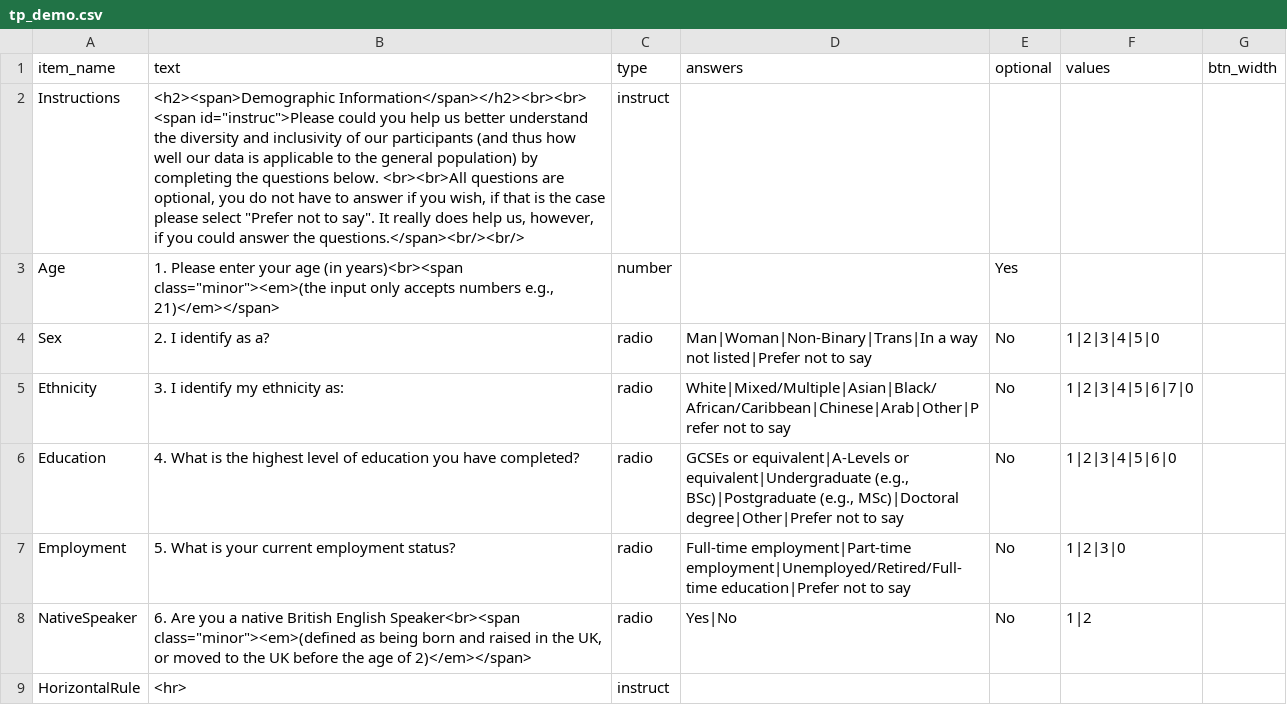
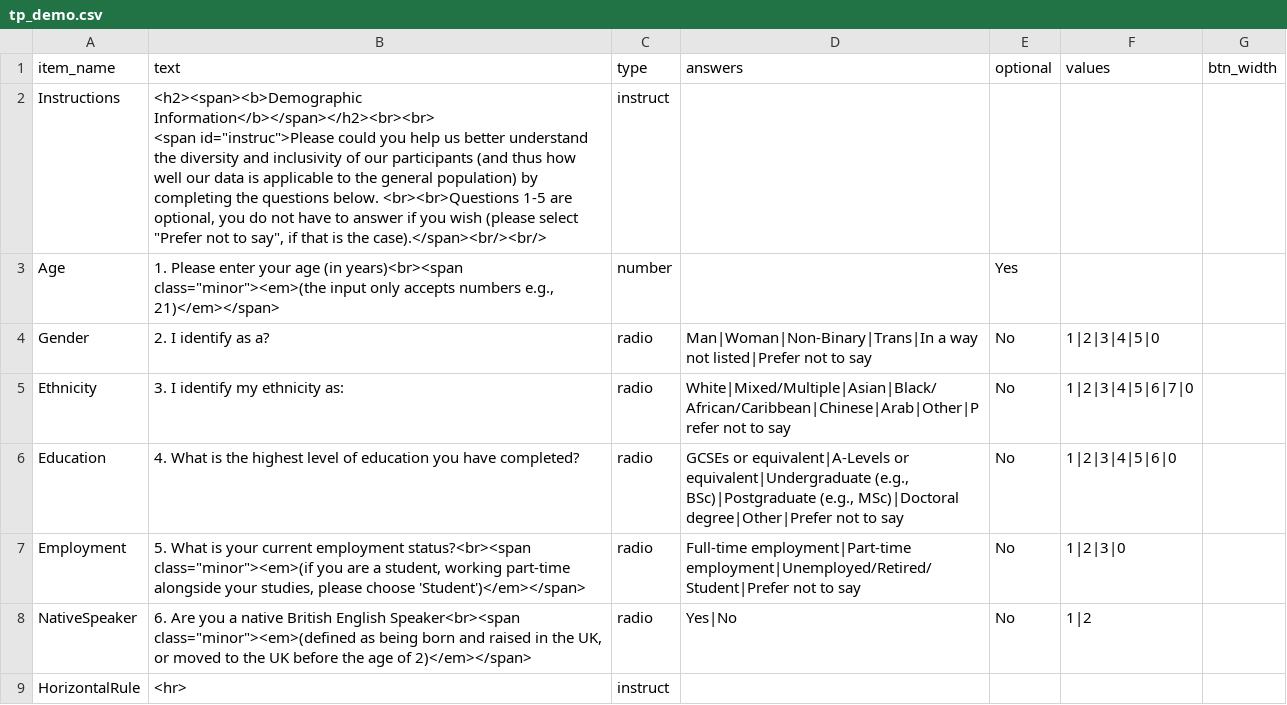
Before and after one commit to tdepsych/collector-experiments, a CSV file: User/Surveys/tp_demo.csv, drawn as a sheet; only a part is shown.

```diff
--- a/User/Surveys/tp_demo.csv
+++ b/User/Surveys/tp_demo.csv
@@ -1,9 +1,9 @@
 item_name,text,type,answers,optional,values,btn_width,
-Instructions,"<h2><span>Demographic Information</span></h2><br><br>
-<span id=""instruc"">Please could you help us better understand the diversity and inclusivity of our participants (and thus how well our data is applicable to the general population) by completing the questions below. <br><br>All questions are optional, you do not have to answer if you wish, if that is the case please select ""Prefer not to say"". It really does help us, however, if you could answer the questions.</span><br/><br/>",instruct,,,,,
+Instructions,"<h2><span><b>Demographic Information</b></span></h2><br><br>
+<span id=""instruc"">Please could you help us better understand the diversity and inclusivity of our participants (and thus how well our data is applicable to the general population) by completing the questions below. <br><br>Questions 1-5 are optional, you do not have to answer if you wish (please select ""Prefer not to say"", if that is the case).</span><br/><br/>",instruct,,,,,
 Age,"1. Please enter your age (in years)<br><span class=""minor""><em>(the input only accepts numbers e.g., 21)</em></span>",number,,Yes,,,
-Sex,2. I identify as a?,radio,Man|Woman|Non-Binary|Trans|In a way not listed|Prefer not to say,No,1|2|3|4|5|0,,
+Gender,2. I identify as a?,radio,Man|Woman|Non-Binary|Trans|In a way not listed|Prefer not to say,No,1|2|3|4|5|0,,
 Ethnicity,3. I identify my ethnicity as:,radio,White|Mixed/Multiple|Asian|Black/African/Caribbean|Chinese|Arab|Other|Prefer not to say,No,1|2|3|4|5|6|7|0,,
 Education,4. What is the highest level of education you have completed?,radio,"GCSEs or equivalent|A-Levels or equivalent|Undergraduate (e.g., BSc)|Postgraduate (e.g., MSc)|Doctoral degree|Other|Prefer not to say",No,1|2|3|4|5|6|0,,
-Employment,5. What is your current employment status?,radio,Full-time employment|Part-time employment|Unemployed/Retired/Full-time education|Prefer not to say,No,1|2|3|0,,
+Employment,"5. What is your current employment status?<br><span class=""minor""><em>(if you are a student, working part-time alongside your studies, please choose 'Student')</em></span>",radio,Full-time employment|Part-time employment|Unemployed/Retired/Student|Prefer not to say,No,1|2|3|0,,
 NativeSpeaker,"6. Are you a native British English Speaker<br><span class=""minor""><em>(defined as being born and raised in the UK, or moved to the UK before the age of 2)</em></span>",radio,Yes|No,No,1|2,,
```
Also changed, not shown: User/Projects/time_perception/sona.csv, User/Projects/time_perception/sona_s2.csv, 11 other files.
